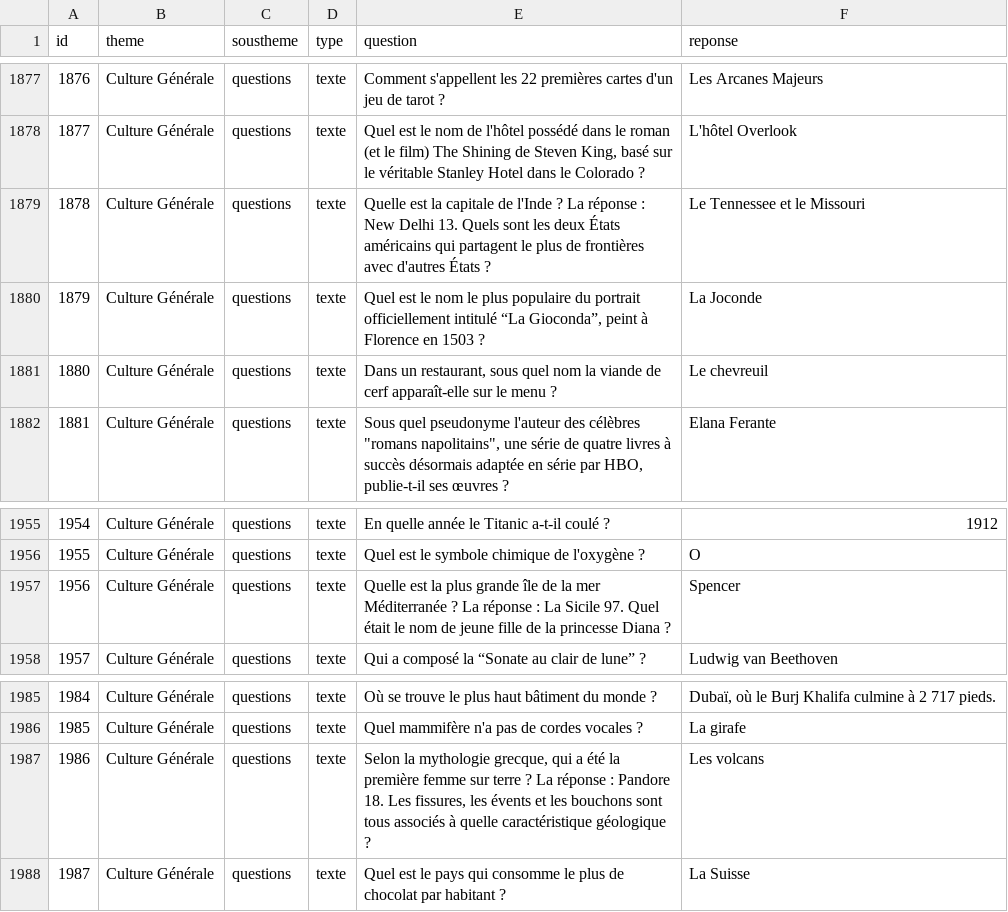
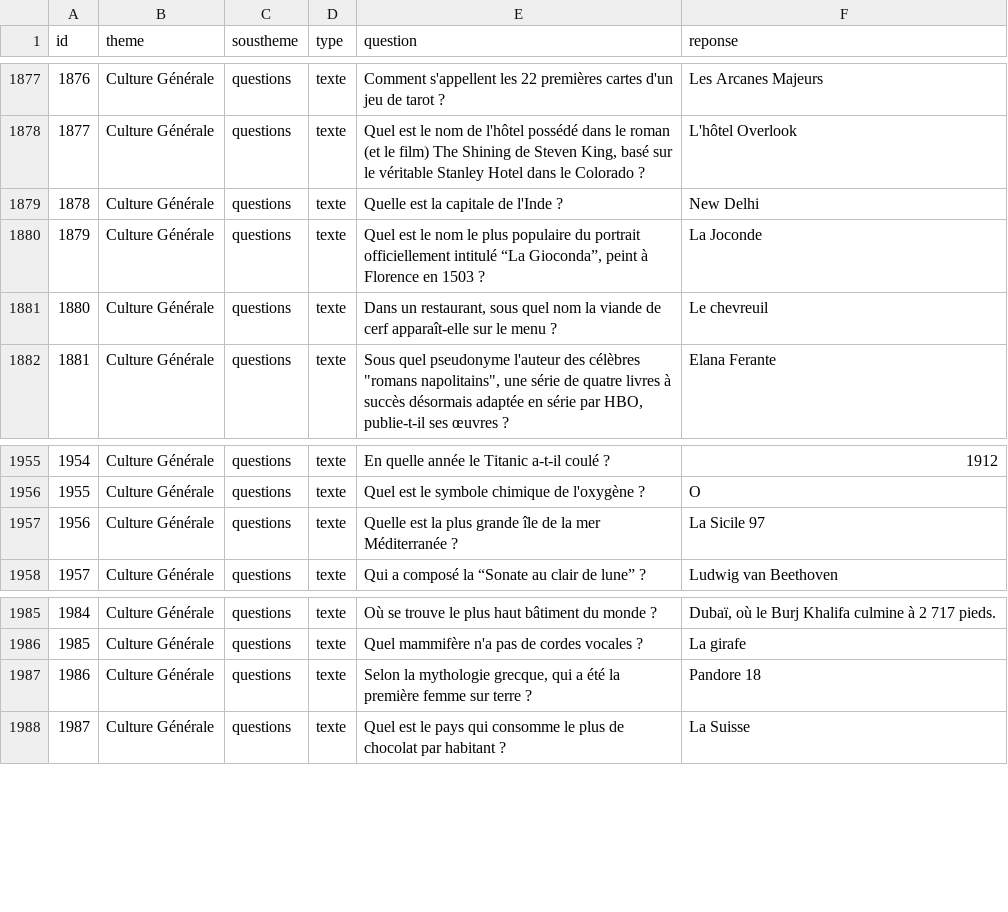
Before and after one commit to Nop38/quiz-backend, a CSV file: questions_culture_generale_tres_variees.csv, drawn as a sheet; only a part is shown, gaps mark what is left out.

Commit message:
Ajout choix nombre questions

```diff
--- a/questions_culture_generale_tres_variees.csv
+++ b/questions_culture_generale_tres_variees.csv
@@ -1878,3 +1878,3 @@ id;theme;soustheme;type;question;reponse
 1877;Culture Générale;questions;texte;Quel est le nom de l'hôtel possédé dans le roman (et le film) The Shining de Steven King, basé sur le véritable Stanley Hotel dans le Colorado ?;L'hôtel Overlook
-1878;Culture Générale;questions;texte;Quelle est la capitale de l'Inde ? La réponse : New Delhi 13. Quels sont les deux États américains qui partagent le plus de frontières avec d'autres États ?;Le Tennessee et le Missouri
+1878;Culture Générale;questions;texte;Quelle est la capitale de l'Inde ?;New Delhi
 1879;Culture Générale;questions;texte;Quel est le nom le plus populaire du portrait officiellement intitulé “La Gioconda”, peint à Florence en 1503 ?;La Joconde
@@ -1956,3 +1956,3 @@ id;theme;soustheme;type;question;reponse
 1955;Culture Générale;questions;texte;Quel est le symbole chimique de l'oxygène ?;O
-1956;Culture Générale;questions;texte;Quelle est la plus grande île de la mer Méditerranée ? La réponse : La Sicile 97. Quel était le nom de jeune fille de la princesse Diana ?;Spencer
+1956;Culture Générale;questions;texte;Quelle est la plus grande île de la mer Méditerranée ?;La Sicile 97
 1957;Culture Générale;questions;texte;Qui a composé la “Sonate au clair de lune” ?;Ludwig van Beethoven
@@ -1986,3 +1986,3 @@ id;theme;soustheme;type;question;reponse
 1985;Culture Générale;questions;texte;Quel mammifère n'a pas de cordes vocales ?;La girafe
-1986;Culture Générale;questions;texte;Selon la mythologie grecque, qui a été la première femme sur terre ? La réponse : Pandore 18. Les fissures, les évents et les bouchons sont tous associés à quelle caractéristique géologique ?;Les volcans
+1986;Culture Générale;questions;texte;Selon la mythologie grecque, qui a été la première femme sur terre ?;Pandore 18
 1987;Culture Générale;questions;texte;Quel est le pays qui consomme le plus de chocolat par habitant ?;La Suisse
```
